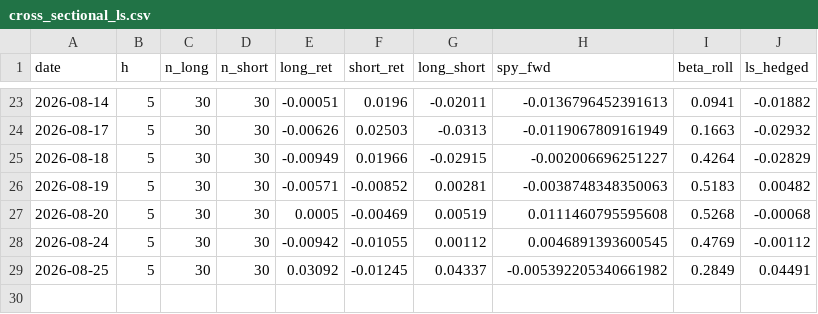
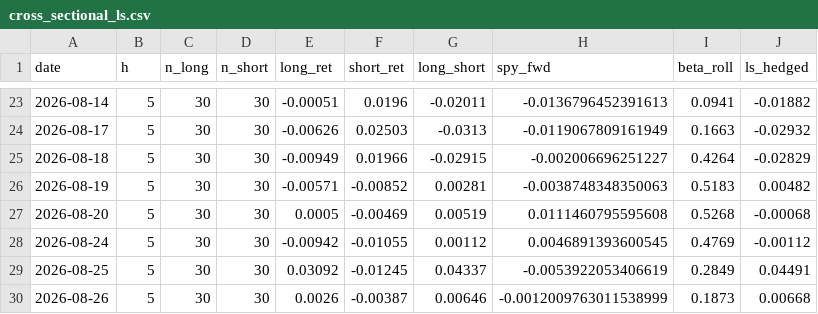
Before and after one commit to Southpaw3234/Quant-Terminal, a CSV file: data/shadow/cross_sectional_ls.csv, drawn as a sheet; only a part is shown, gaps mark what is left out.

```diff
--- a/data/shadow/cross_sectional_ls.csv
+++ b/data/shadow/cross_sectional_ls.csv
@@ -28,2 +28,3 @@ date,h,n_long,n_short,long_ret,short_ret,long_short,spy_fwd,beta_roll,ls_hedged
 2026-08-24,5,30,30,-0.00942,-0.01055,0.00112,0.0046891393600545,0.4769,-0.00112
-2026-08-25,5,30,30,0.03092,-0.01245,0.04337,-0.005392205340661982,0.2849,0.04491
+2026-08-25,5,30,30,0.03092,-0.01245,0.04337,-0.0053922053406619,0.2849,0.04491
+2026-08-26,5,30,30,0.0026,-0.00387,0.00646,-0.0012009763011538999,0.1873,0.00668
```
Also changed, not shown: data/shadow/cross_sectional_ls_v2.csv, data/shadow/cross_sectional_pnl.csv, 34 other files.
